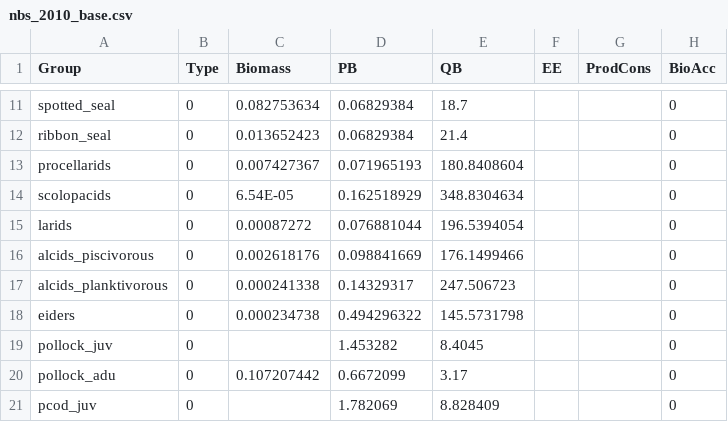
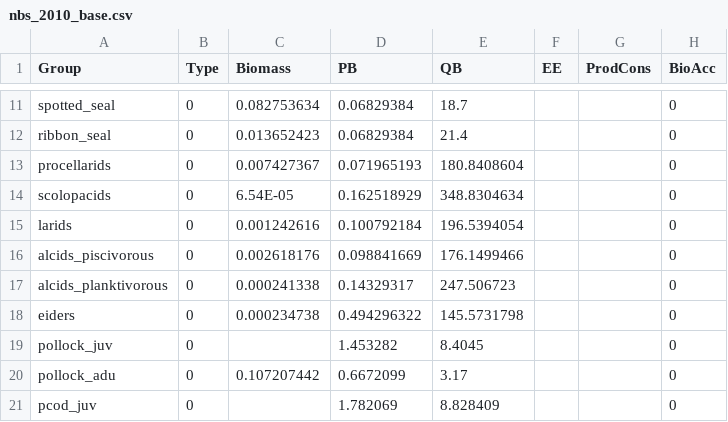
Before and after one commit to aw2113/aclim_nbs_rpath, a CSV file: model/nbs_2010_base.csv, drawn as a sheet; only a part is shown, gaps mark what is left out; the diff names each change by its address in the sheet, - before the commit and + after, or states it on an @@ line.

Commit message:
updated larid biomass and P/B

```diff
--- a/model/nbs_2010_base.csv
+++ b/model/nbs_2010_base.csv
-C15 (Biomass): 0.00087272
+C15 (Biomass): 0.001242616
-D15 (PB): 0.076881044
+D15 (PB): 0.100792184
```
